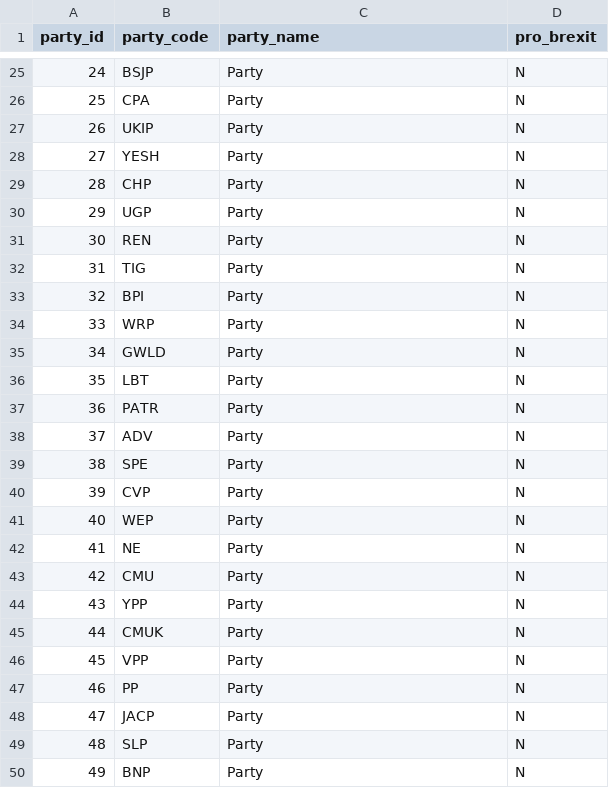
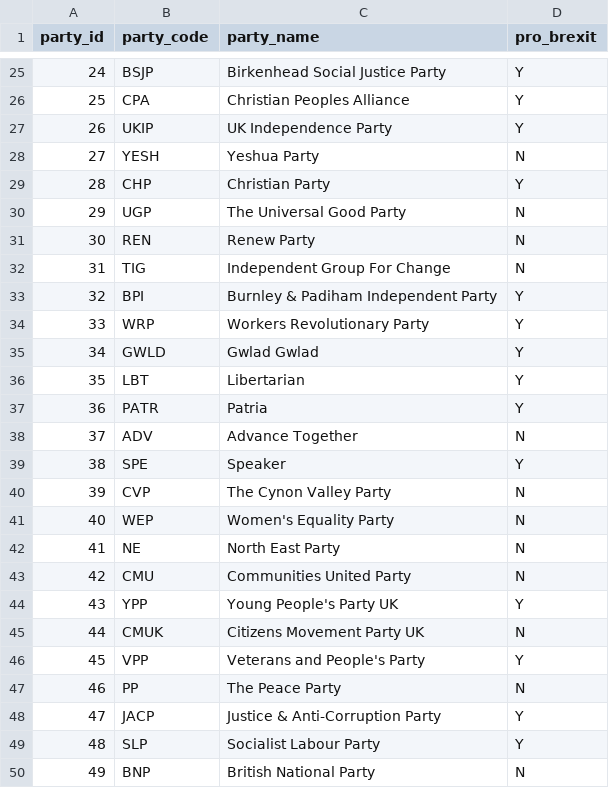
Before and after one commit to arnoldmacamos/project2-team5, a CSV file: app/datafiles/parties_pro_or_anti.csv, drawn as a sheet; only a part is shown, gaps mark what is left out; the diff covers the shown part only.

Commit message:
Update parties_pro_or_anti.csv

```diff
--- a/app/datafiles/parties_pro_or_anti.csv
+++ b/app/datafiles/parties_pro_or_anti.csv
@@ -25,26 +25,26 @@ party_id,party_code,party_name,pro_brexit
-24,BSJP,Party,N
-25,CPA,Party,N
-26,UKIP,Party,N
-27,YESH,Party,N
-28,CHP,Party,N
-29,UGP,Party,N
-30,REN,Party,N
-31,TIG,Party,N
-32,BPI,Party,N
-33,WRP,Party,N
-34,GWLD,Party,N
-35,LBT,Party,N
-36,PATR,Party,N
-37,ADV,Party,N
-38,SPE,Party,N
-39,CVP,Party,N
-40,WEP,Party,N
-41,NE,Party,N
-42,CMU,Party,N
-43,YPP,Party,N
-44,CMUK,Party,N
-45,VPP,Party,N
-46,PP,Party,N
-47,JACP,Party,N
-48,SLP,Party,N
-49,BNP,Party,N
+24,BSJP,Birkenhead Social Justice Party,Y
+25,CPA,Christian Peoples Alliance,Y
+26,UKIP,UK Independence Party,Y
+27,YESH,Yeshua Party,N
+28,CHP,Christian Party,Y
+29,UGP,The Universal Good Party,N
+30,REN,Renew Party,N
+31,TIG,Independent Group For Change,N
+32,BPI,Burnley & Padiham Independent Party,Y
+33,WRP,Workers Revolutionary Party,Y
+34,GWLD,Gwlad Gwlad,Y
+35,LBT,Libertarian,Y
+36,PATR,Patria,Y
+37,ADV,Advance Together,N
+38,SPE,Speaker,Y
+39,CVP,The Cynon Valley Party,N
+40,WEP,Women's Equality Party,N
+41,NE,North East Party,N
+42,CMU,Communities United Party,N
+43,YPP,Young People's Party UK,Y
+44,CMUK,Citizens Movement Party UK,N
+45,VPP,Veterans and People's Party,Y
+46,PP,The Peace Party,N
+47,JACP,Justice & Anti-Corruption Party,Y
+48,SLP,Socialist Labour Party,Y
+49,BNP,British National Party,N
```
Also changed, not shown: 57 edited cells elsewhere in this file.
